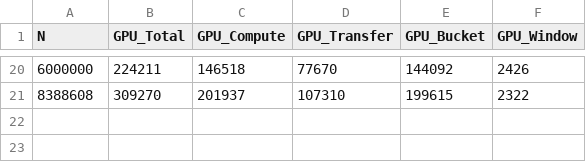
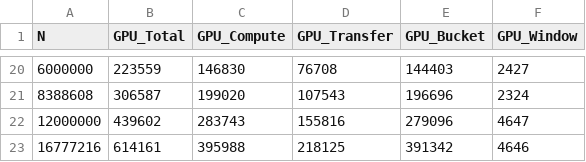
Before and after one commit to Ajbina/ZKP_MultiGPU, a CSV file: data/single_gpu_timing.csv, drawn as a sheet; only a part is shown, gaps mark what is left out; the diff covers the shown part only.

```diff
--- a/data/single_gpu_timing.csv
+++ b/data/single_gpu_timing.csv
@@ -20,2 +20,4 @@ N,GPU_Total,GPU_Compute,GPU_Transfer,GPU_Bucket,GPU_Window
-6000000,224211,146518,77670,144092,2426
-8388608,309270,201937,107310,199615,2322
+6000000,223559,146830,76708,144403,2427
+8388608,306587,199020,107543,196696,2324
+12000000,439602,283743,155816,279096,4647
+16777216,614161,395988,218125,391342,4646
```
Also changed, not shown: 87 edited cells elsewhere in this file, data/multi_gpu_timing.csv, 11 other files.
